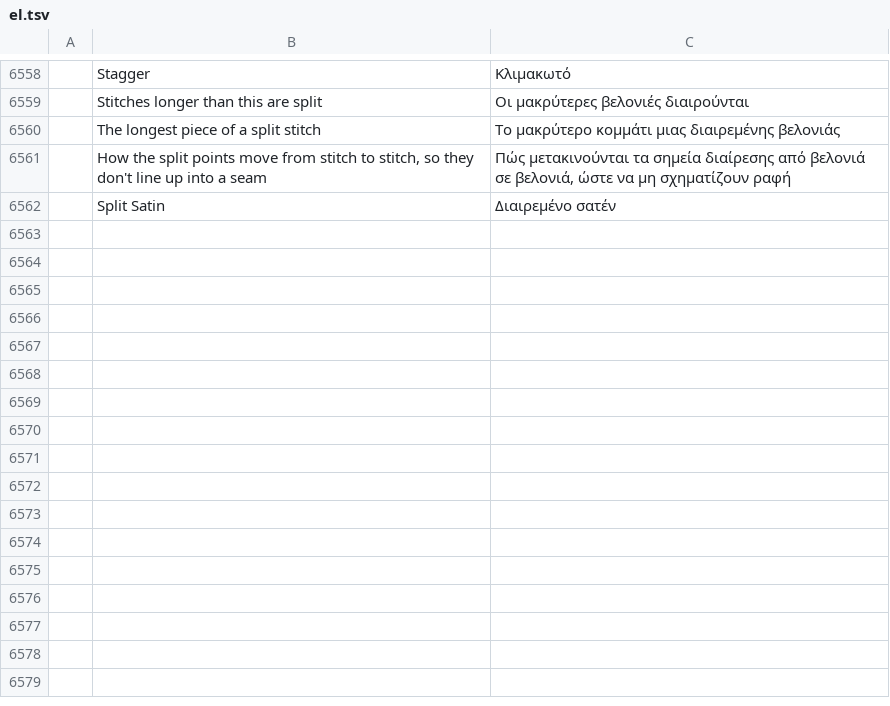
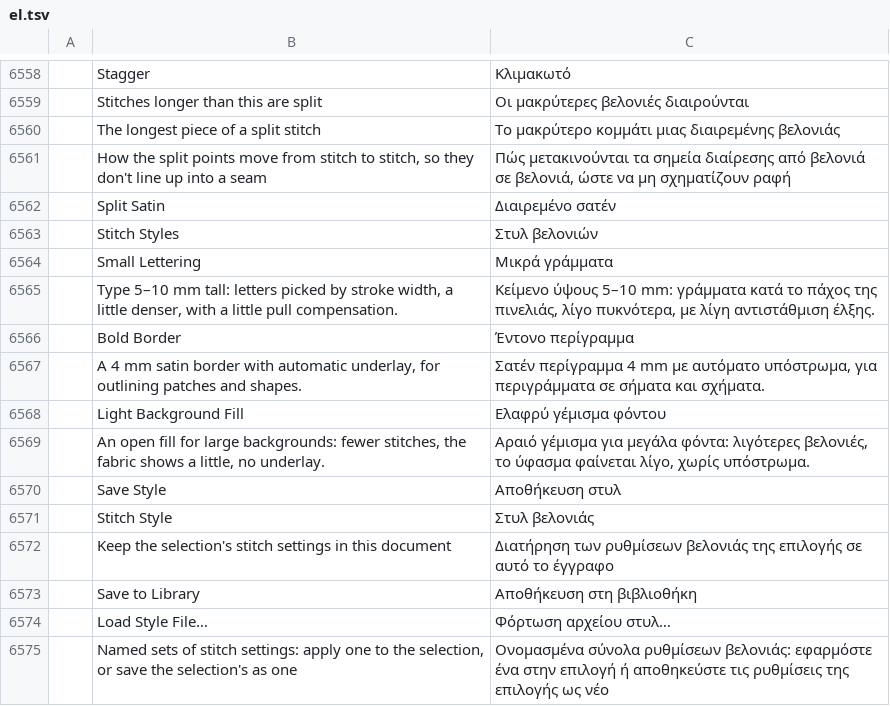
Before and after one commit to KellyMurphy/vectorcraft, a TSV file: crates/ui-egui/src/i18n/el.tsv, drawn as a sheet; only a part is shown, gaps mark what is left out; the diff names each change by its address in the sheet, - before the commit and + after, or states it on an @@ line.

```diff
--- a/crates/ui-egui/src/i18n/el.tsv
+++ b/crates/ui-egui/src/i18n/el.tsv
+row 6563:  | Stitch Styles | Στυλ βελονιών
+row 6564:  | Small Lettering | Μικρά γράμματα
+row 6565:  | Type 5–10 mm tall: letters picked by stroke width, a little denser, with a little pull compensation. | Κείμενο ύψους 5–10 mm: γράμματα κατά το πάχος της πινελιάς, λίγο πυκνότερα, με λίγη αντιστάθμιση έλξης.
+row 6566:  | Bold Border | Έντονο περίγραμμα
+row 6567:  | A 4 mm satin border with automatic underlay, for outlining patches and shapes. | Σατέν περίγραμμα 4 mm με αυτόματο υπόστρωμα, για περιγράμματα σε σήματα και σχήματα.
+row 6568:  | Light Background Fill | Ελαφρύ γέμισμα φόντου
+row 6569:  | An open fill for large backgrounds: fewer stitches, the fabric shows a little, no underlay. | Αραιό γέμισμα για μεγάλα φόντα: λιγότερες βελονιές, το ύφασμα φαίνεται λίγο, χωρίς υπόστρωμα.
+row 6570:  | Save Style | Αποθήκευση στυλ
+row 6571:  | Stitch Style | Στυλ βελονιάς
+row 6572:  | Keep the selection's stitch settings in this document | Διατήρηση των ρυθμίσεων βελονιάς της επιλογής σε αυτό το έγγραφο
+row 6573:  | Save to Library | Αποθήκευση στη βιβλιοθήκη
+row 6574:  | Load Style File… | Φόρτωση αρχείου στυλ…
+row 6575:  | Named sets of stitch settings: apply one to the selection, or save the selection's as one | Ονομασμένα σύνολα ρυθμίσεων βελονιάς: εφαρμόστε ένα στην επιλογή ή αποθηκεύστε τις ρυθμίσεις της επιλογής ως νέο
```
Also changed, not shown: crates/ui-egui/src/i18n/bg.tsv, crates/ui-egui/src/i18n/ja.tsv, 55 other files.
